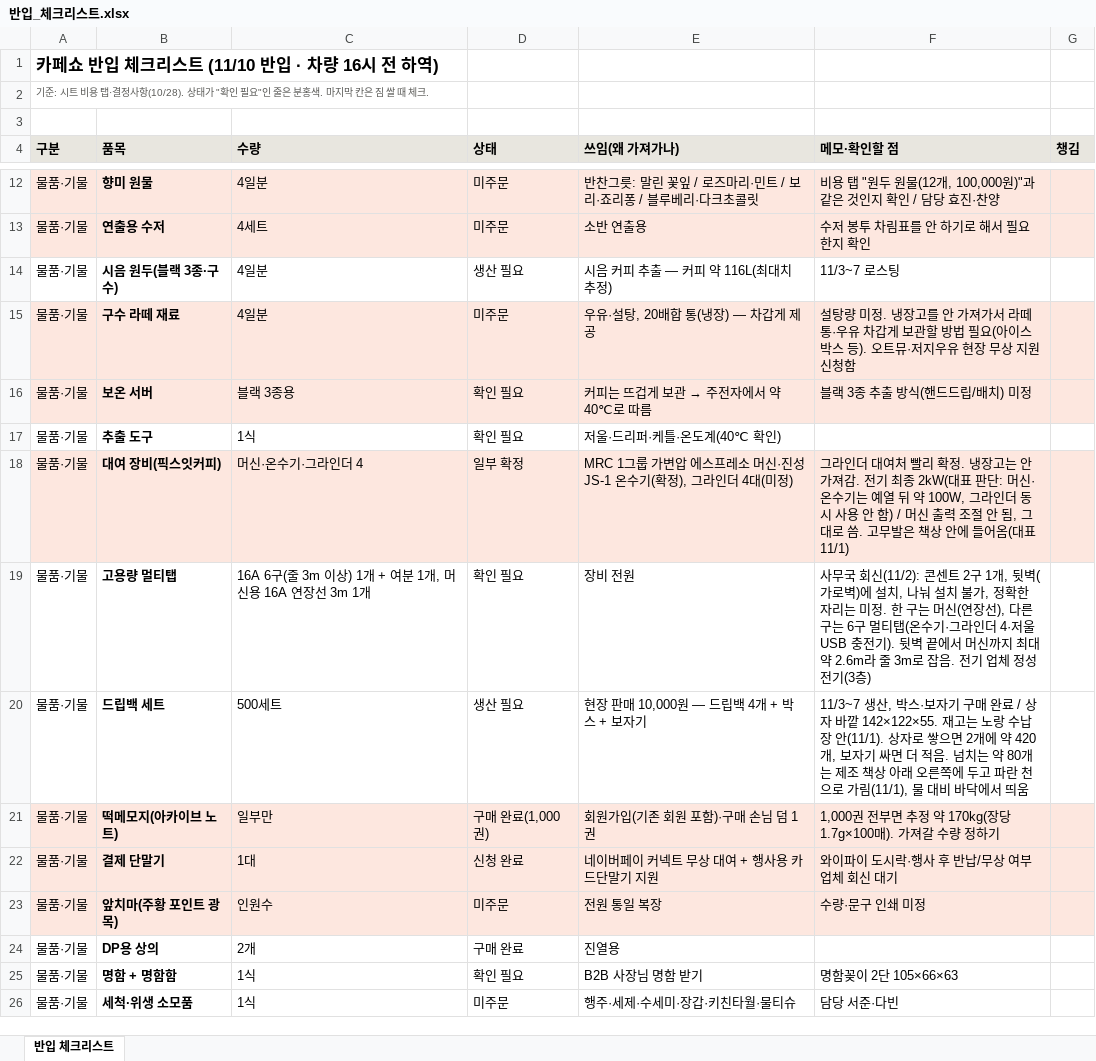
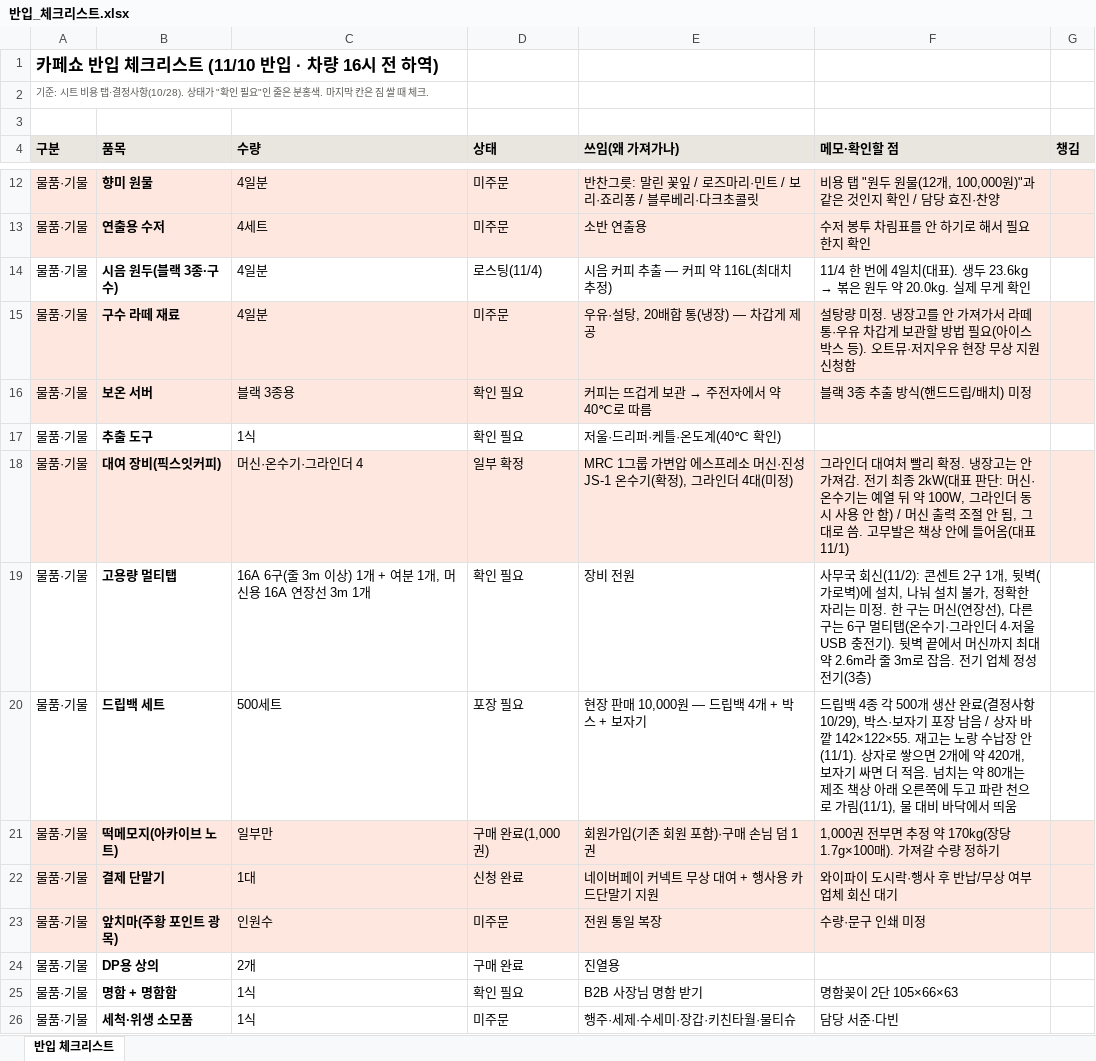
Before and after one commit to Gachicoffee/cafeshow2026, an Excel workbook: planning/반입_체크리스트.xlsx, sheet 반입 체크리스트, drawn as a sheet; only a part is shown, gaps mark what is left out; values as stored, in another font and other column widths than the file's, no borders; the diff names each change by its address in the sheet, - before the commit and + after, or states it on an @@ line.

```diff
--- a/planning/반입_체크리스트.xlsx (sheet 반입 체크리스트)
+++ b/planning/반입_체크리스트.xlsx (sheet 반입 체크리스트)
-D14 (상태): 생산 필요
+D14 (상태): 로스팅(11/4)
@@ F14 (메모·확인할 점): 11/3~7 로스팅 → 11/4 한 번에 4일치(대표). 생두 23.6kg → 볶은 원두 약 20.0kg. 실제 무게 확인 @@
-D20 (상태): 생산 필요
+D20 (상태): 포장 필요
-F20 (메모·확인할 점): 11/3~7 생산, 박스·보자기 구매 완료 / 상자…
+F20 (메모·확인할 점): 드립백 4종 각 500개 생산 완료(결정사항 10/29), 박스·보자기 포장 남음 / 상자…
```
